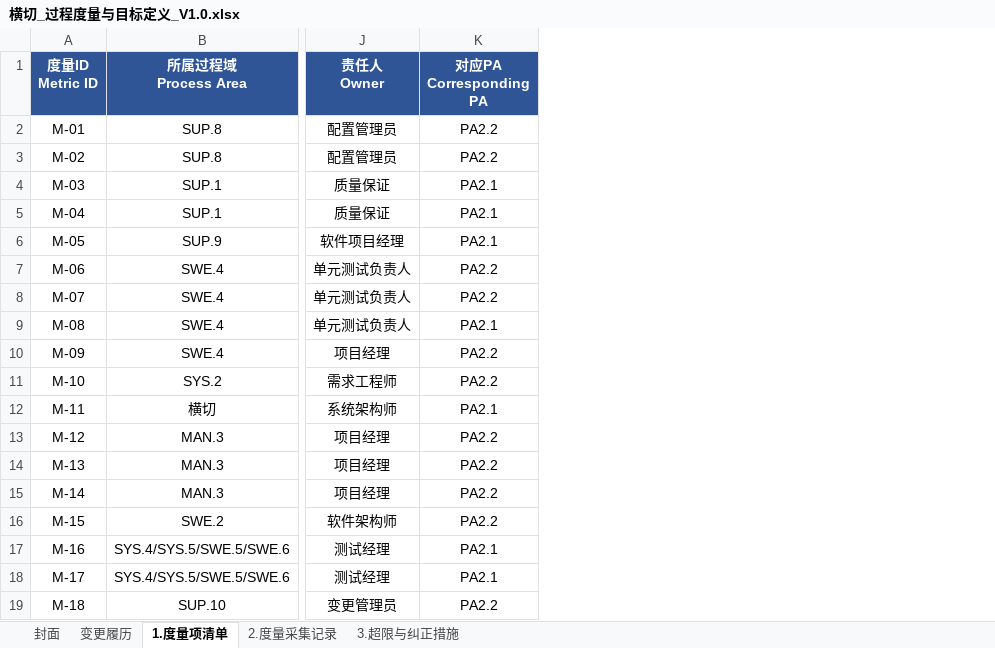
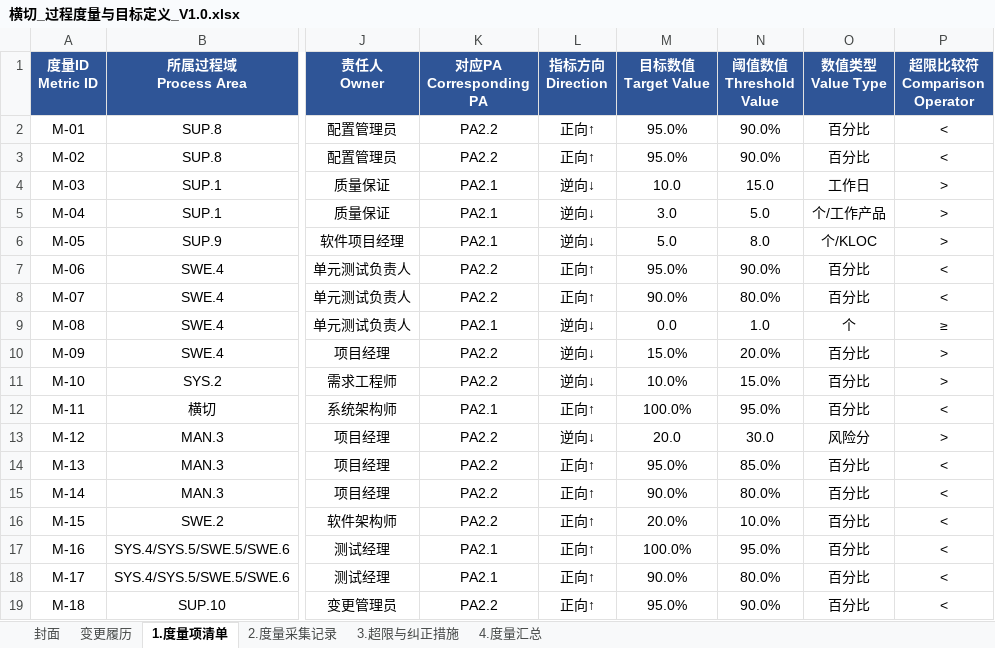
Before and after one commit to frisky1985/yuleOSH, an Excel workbook: aspice/templates_new/横切_过程度量与目标定义_V1.0.xlsx, sheet 1.度量项清单, drawn as a sheet; only a part is shown, gaps mark what is left out; values as stored, in another font and other column widths than the file's, no borders; charts and pictures not drawn; the diff names each change by its address in the sheet, - before the commit and + after, or states it on an @@ line.

```diff
--- a/aspice/templates_new/横切_过程度量与目标定义_V1.0.xlsx (sheet 1.度量项清单)
+++ b/aspice/templates_new/横切_过程度量与目标定义_V1.0.xlsx (sheet 1.度量项清单)
+sheet tab: 4.度量汇总
+column L (指标方向 Direction), rows 2-19: 正向↑ | 正向↑ | 逆向↓ | 逆向↓ | 逆向↓ | 正向↑ | 正向↑ | 逆向↓ | 逆向↓ | 逆向↓ | 正向↑ | 逆向↓ | 正向↑ | 正向↑ | 正向↑ | 正向↑ | 正向↑ | 正向↑
+column M (目标数值 Target Value), rows 2-19: 95.0% | 95.0% | 10.0 | 3.0 | 5.0 | 95.0% | 90.0% | 0.0 | 15.0% | 10.0% | 100.0% | 20.0 | 95.0% | 90.0% | 20.0% | 100.0% | 90.0% | 95.0%
+column N (阈值数值 Threshold Value), rows 2-19: 90.0% | 90.0% | 15.0 | 5.0 | 8.0 | 90.0% | 80.0% | 1.0 | 20.0% | 15.0% | 95.0% | 30.0 | 85.0% | 80.0% | 10.0% | 95.0% | 80.0% | 90.0%
+column O (数值类型 Value Type), rows 2-19: 百分比 | 百分比 | 工作日 | 个/工作产品 | 个/KLOC | 百分比 | 百分比 | 个 | 百分比 | 百分比 | 百分比 | 风险分 | 百分比 | 百分比 | 百分比 | 百分比 | 百分比 | 百分比
+column P (超限比较符 Comparison Operator), rows 2-19: < | < | > | > | > | < | < | ≥ | > | > | < | > | < | < | < | < | < | <
```
Also changed, not shown: sheet 2.度量采集记录, sheet 变更履历, sheet 封面, charts or pictures, aspice/templates_clean/ENG_需求追踪表_V1.0.xlsx, 10 other files.
